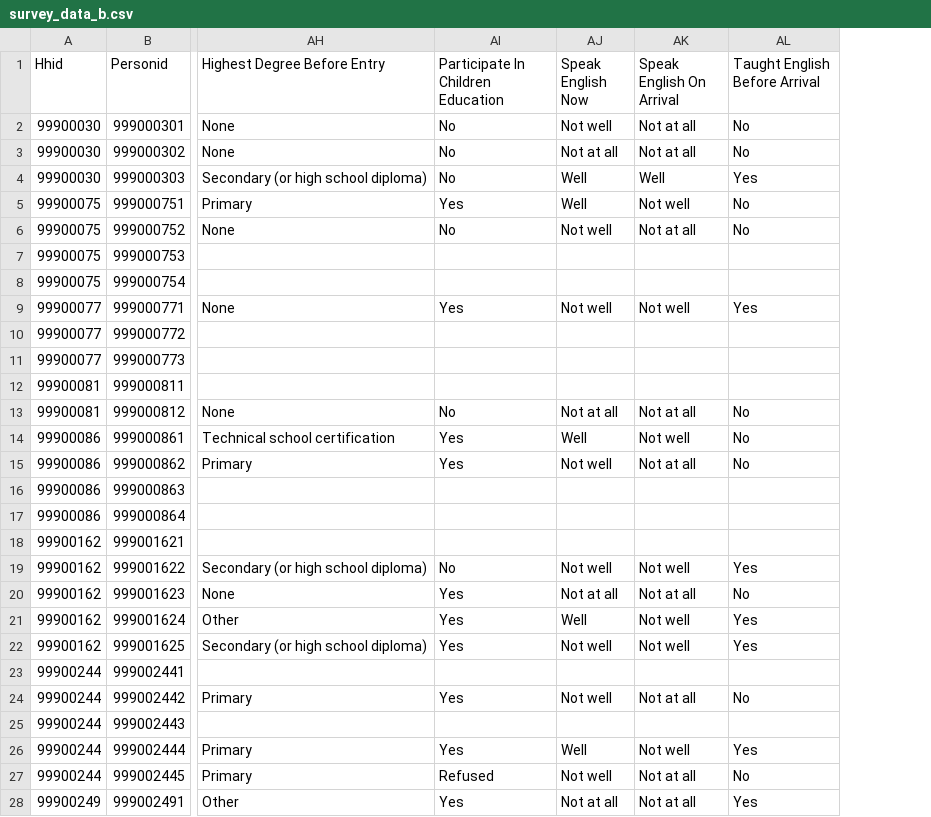
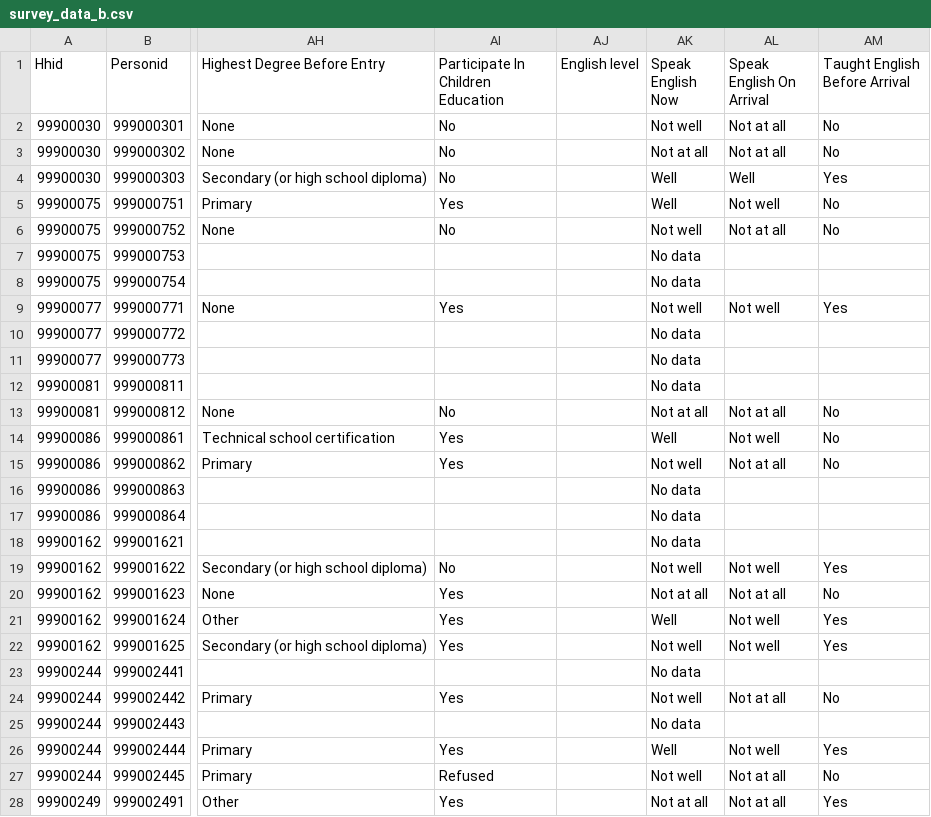
Before and after one commit to sdiazben/sdiazben.github.io, a CSV file: data/survey_data_b.csv, drawn as a sheet; only a part is shown, gaps mark what is left out; addresses are those after the commit; the diff covers the shown part only; the diff names each change by its address in the sheet, - before the commit and + after, or states it on an @@ line.

```diff
--- a/data/survey_data_b.csv
+++ b/data/survey_data_b.csv
+column AJ (English level), empty
-AK7:AK8 (Speak English Now): (empty)
+AK7:AK8 (Speak English Now): No data
-AK10:AK12 (Speak English Now): (empty)
+AK10:AK12 (Speak English Now): No data
-AK16:AK18 (Speak English Now): (empty)
+AK16:AK18 (Speak English Now): No data
-AK23 (Speak English Now): (empty)
+AK23 (Speak English Now): No data
-AK25 (Speak English Now): (empty)
+AK25 (Speak English Now): No data
```
Also changed, not shown: 47 edited cells elsewhere in this file, 1 other file.
